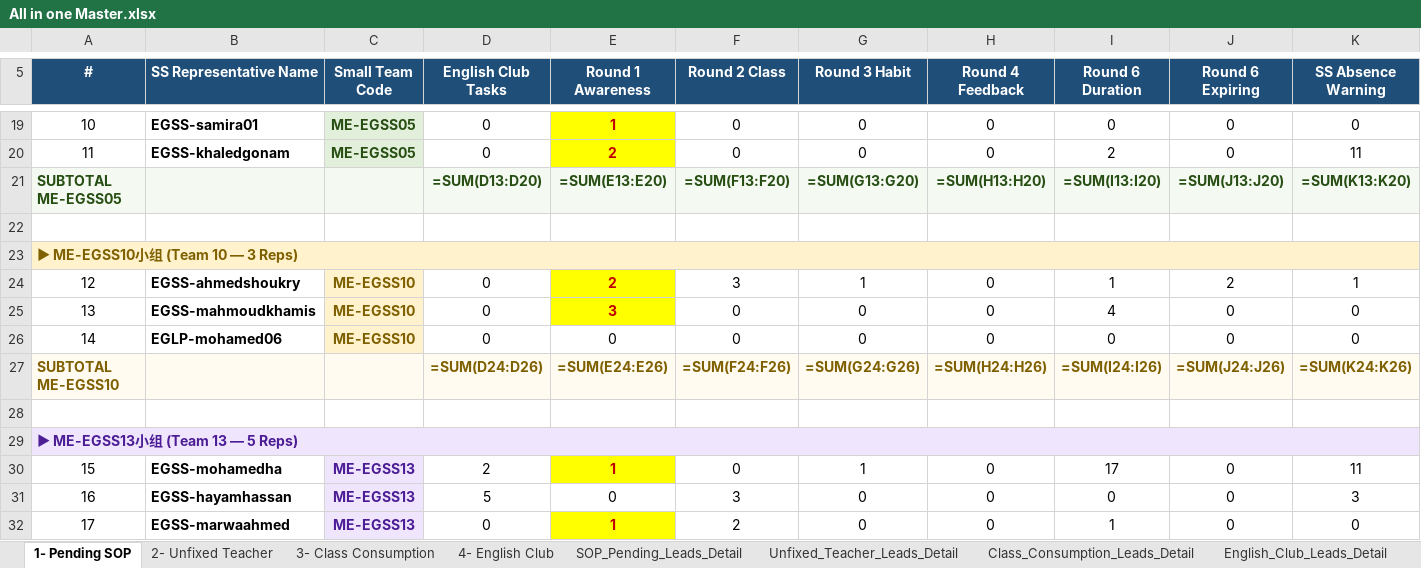
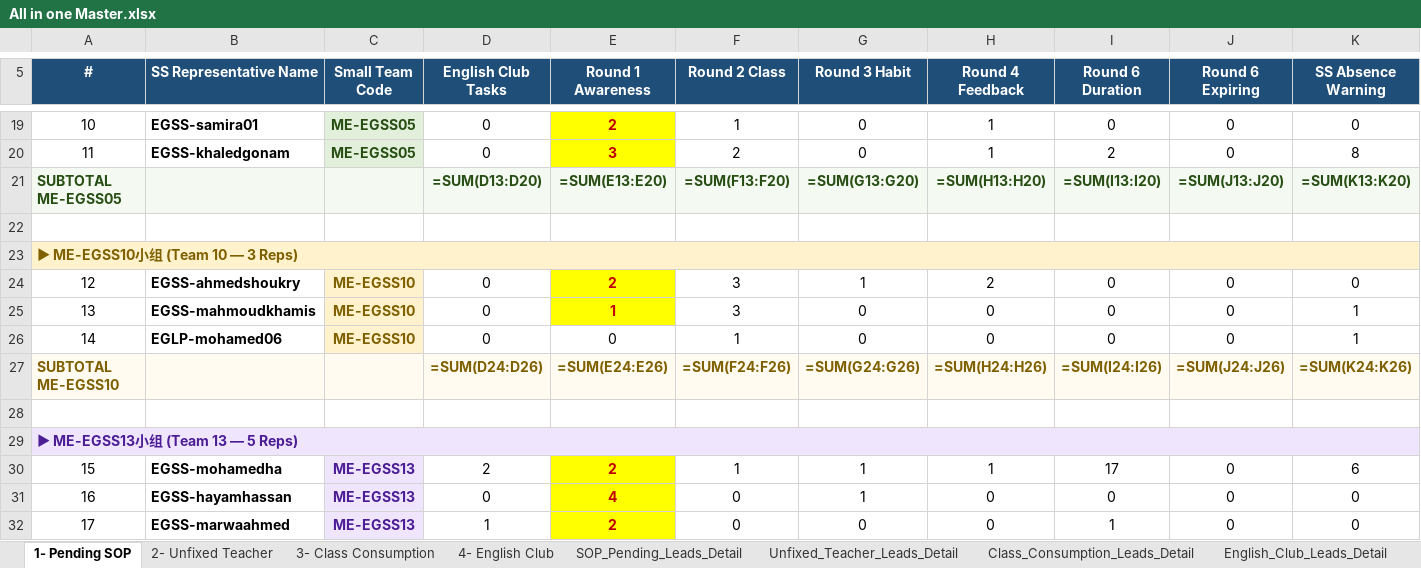
Before and after one commit to husseinelaasar/big-team-01-dashboard, an Excel workbook: attachments/All in one Master.xlsx, sheet 1- Pending SOP, drawn as a sheet; only a part is shown, gaps mark what is left out; values as stored, in another font and other column widths than the file's, no borders; formulas without a stored value are shown as written; the diff covers the shown part only; the diff names each change by its address in the sheet, - before the commit and + after, or states it on an @@ line.

```diff
--- a/attachments/All in one Master.xlsx (sheet 1- Pending SOP)
+++ b/attachments/All in one Master.xlsx (sheet 1- Pending SOP)
-E19 (Round 1 Awareness): 1
+E19 (Round 1 Awareness): 2
-F19 (Round 2 Class): 0
+F19 (Round 2 Class): 1
-H19:H20 (Round 4 Feedback): 0
+H19:H20 (Round 4 Feedback): 1
-E20 (Round 1 Awareness): 2
+E20 (Round 1 Awareness): 3
-F20 (Round 2 Class): 0
+F20 (Round 2 Class): 2
-K20 (SS Absence Warning): 11
+K20 (SS Absence Warning): 8
-H24 (Round 4 Feedback): 0
+H24 (Round 4 Feedback): 2
-I24 (Round 6 Duration): 1
+I24 (Round 6 Duration): 0
-J24 (Round 6 Expiring): 2
+J24 (Round 6 Expiring): 0
-K24 (SS Absence Warning): 1
+K24 (SS Absence Warning): 0
-E25 (Round 1 Awareness): 3
+E25 (Round 1 Awareness): 1
-F25 (Round 2 Class): 0
+F25 (Round 2 Class): 3
-I25 (Round 6 Duration): 4
+I25 (Round 6 Duration): 0
-K25:K26 (SS Absence Warning): 0
+K25:K26 (SS Absence Warning): 1
-F26 (Round 2 Class): 0
+F26 (Round 2 Class): 1
-E30 (Round 1 Awareness): 1
+E30 (Round 1 Awareness): 2
-F30 (Round 2 Class): 0
+F30 (Round 2 Class): 1
-H30 (Round 4 Feedback): 0
+H30 (Round 4 Feedback): 1
-K30 (SS Absence Warning): 11
+K30 (SS Absence Warning): 6
-D31 (English Club Tasks): 5
+D31 (English Club Tasks): 0
-E31 (Round 1 Awareness): 0
+E31 (Round 1 Awareness): 4
@@ E31 fill: none → #FFFF00, bold: off → on, text colour: black → #C00000 @@
-F31 (Round 2 Class): 3
+F31 (Round 2 Class): 0
-G31 (Round 3 Habit): 0
+G31 (Round 3 Habit): 1
-K31 (SS Absence Warning): 3
+K31 (SS Absence Warning): 0
-D32 (English Club Tasks): 0
+D32 (English Club Tasks): 1
-E32 (Round 1 Awareness): 1
+E32 (Round 1 Awareness): 2
-F32 (Round 2 Class): 2
+F32 (Round 2 Class): 0
```
Also changed, not shown: 49 edited cells and cell formats elsewhere in this sheet, sheet Class_Consumption_Leads_Detail, sheet Unfixed_Teacher_Leads_Detail, sheet SOP_Pending_Leads_Detail, sheet English_Club_Leads_Detail, sheet 3- Class Consumption, sheet 2- Unfixed Teacher, 1 more sheet, 27 other files.
